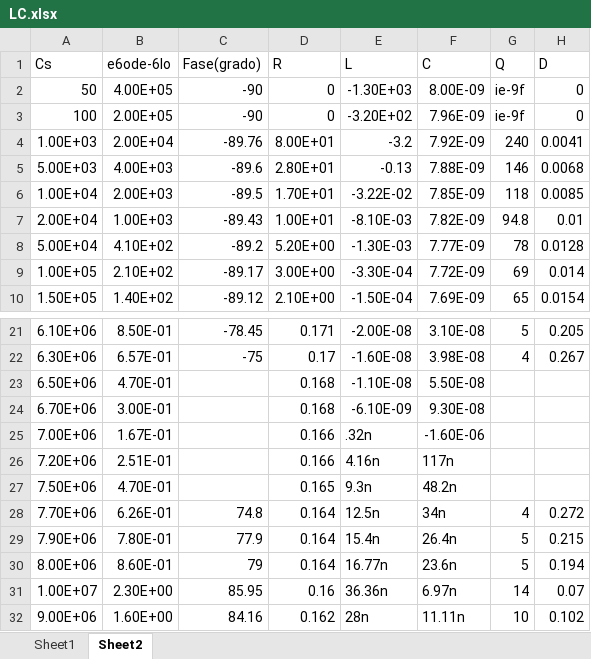
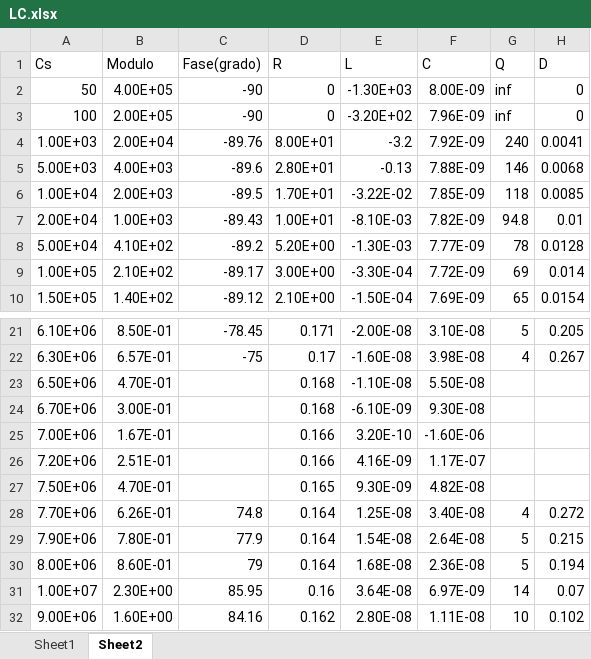
Before and after one commit to LuFernandez/lab-electronica, an Excel workbook: TP2/1.Datos/LC.xlsx, sheet Sheet2, drawn as a sheet; only a part is shown, gaps mark what is left out; values as stored, in another font and other column widths than the file's, no borders; the diff names each change by its address in the sheet, - before the commit and + after, or states it on an @@ line.

Commit message:
datos ej1

```diff
--- a/TP2/1.Datos/LC.xlsx (sheet Sheet2)
+++ b/TP2/1.Datos/LC.xlsx (sheet Sheet2)
-B1: e6ode-6lo
+B1: Modulo
-G2:G3 (Q): ie-9f
+G2:G3 (Q): inf
-E25 (L): .32n
+E25 (L): 3.20E-10
-E26 (L): 4.16n
+E26 (L): 4.16E-09
-F26 (C): 117n
+F26 (C): 1.17E-07
-E27 (L): 9.3n
+E27 (L): 9.30E-09
-F27 (C): 48.2n
+F27 (C): 4.82E-08
-E28 (L): 12.5n
+E28 (L): 1.25E-08
-F28 (C): 34n
+F28 (C): 3.40E-08
-E29 (L): 15.4n
+E29 (L): 1.54E-08
-F29 (C): 26.4n
+F29 (C): 2.64E-08
-E30 (L): 16.77n
+E30 (L): 1.68E-08
-F30 (C): 23.6n
+F30 (C): 2.36E-08
-E31 (L): 36.36n
+E31 (L): 3.64E-08
-F31 (C): 6.97n
+F31 (C): 6.97E-09
-E32 (L): 28n
+E32 (L): 2.80E-08
-F32 (C): 11.11n
+F32 (C): 1.11E-08
```
